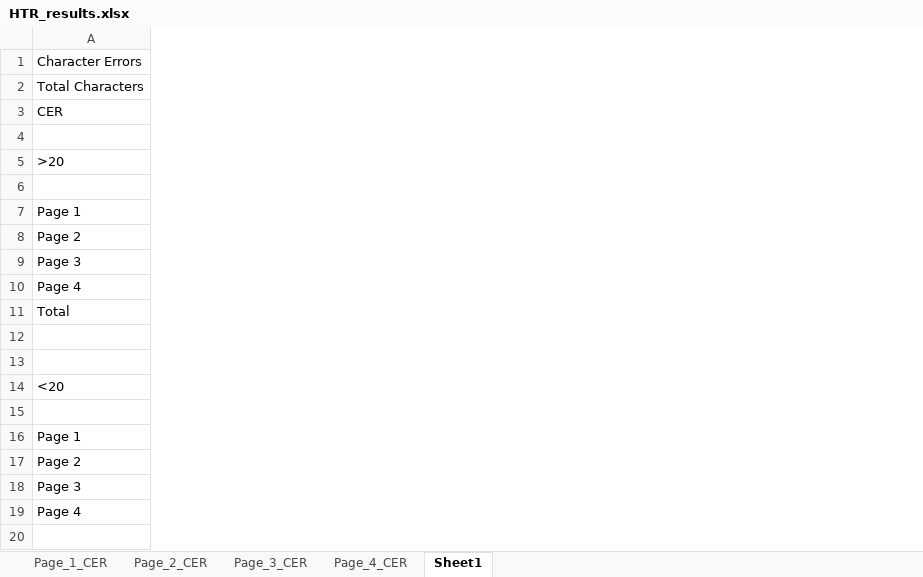
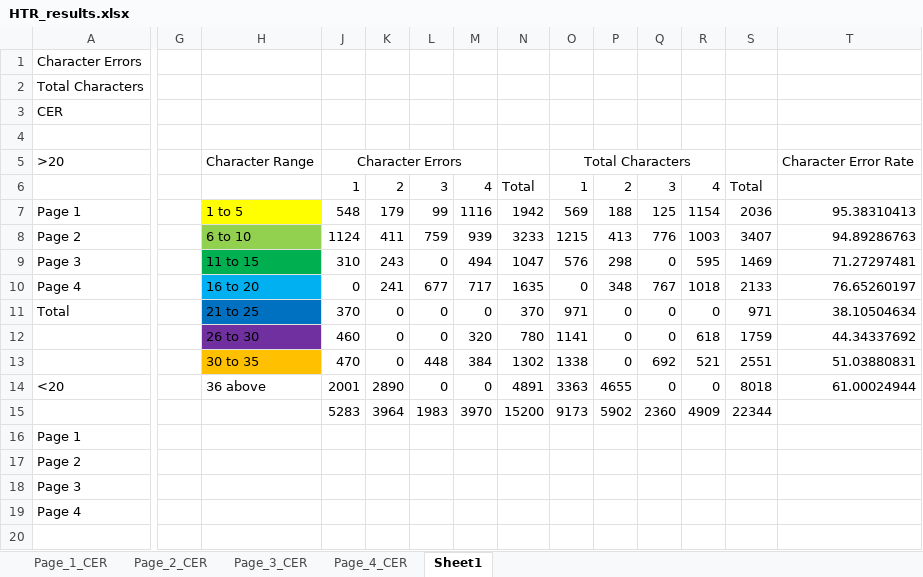
Before and after one commit to josei1354/ECE-COE-199, an Excel workbook: misc/HTR_results.xlsx, sheet Sheet1, drawn as a sheet; only a part is shown, gaps mark what is left out; values as stored, in another font and other column widths than the file's, no borders; rows hold the shown columns only; the diff names each change by its address in the sheet, - before the commit and + after, or states it on an @@ line.

Commit message:
Updated the excel file for the results
This includes Character Count for images with certain range of characters

```diff
--- a/misc/HTR_results.xlsx (sheet Sheet1)
+++ b/misc/HTR_results.xlsx (sheet Sheet1)
+column G, empty
+column H, rows 5-14: Character Range |  | 1 to 5 | 6 to 10 | 11 to 15 | 16 to 20 | 21 to 25 | 26 to 30 | 30 to 35 | 36 above
+column J, rows 5-15: Character Errors | 1 | 548 | 1124 | 310 | 0 | 370 | 460 | 470 | 2001 | 5283
+column K, rows 6-15: 2 | 179 | 411 | 243 | 241 | 0 | 0 | 0 | 2890 | 3964
+column L, rows 6-15: 3 | 99 | 759 | 0 | 677 | 0 | 0 | 448 | 0 | 1983
+column M, rows 6-15: 4 | 1116 | 939 | 494 | 717 | 0 | 320 | 384 | 0 | 3970
+column N, rows 6-15: Total | 1942 | 3233 | 1047 | 1635 | 370 | 780 | 1302 | 4891 | 15200
+column O, rows 5-15: Total Characters | 1 | 569 | 1215 | 576 | 0 | 971 | 1141 | 1338 | 3363 | 9173
+column P, rows 6-15: 2 | 188 | 413 | 298 | 348 | 0 | 0 | 0 | 4655 | 5902
+column Q, rows 6-15: 3 | 125 | 776 | 0 | 767 | 0 | 0 | 692 | 0 | 2360
+column R, rows 6-15: 4 | 1154 | 1003 | 595 | 1018 | 0 | 618 | 521 | 0 | 4909
+column S, rows 6-15: Total | 2036 | 3407 | 1469 | 2133 | 971 | 1759 | 2551 | 8018 | 22344
+column T, rows 5-14: Character Error Rate |  | 95.38310413 | 94.89286763 | 71.27297481 | 76.65260197 | 38.10504634 | 44.34337692 | 51.03880831 | 61.00024944
-row 12: (empty)
+row 12:  |  | 26 to 30 | 460 | 0 | 0 | 320 | 780 | 1141 | 0 | 0 | 618 | 1759 | 44.34337692
-row 13: (empty)
+row 13:  |  | 30 to 35 | 470 | 0 | 448 | 384 | 1302 | 1338 | 0 | 692 | 521 | 2551 | 51.03880831
```
Also changed, not shown: sheet Page_4_CER, sheet Page_1_CER, sheet Page_3_CER, sheet Page_2_CER, hidden cells.
